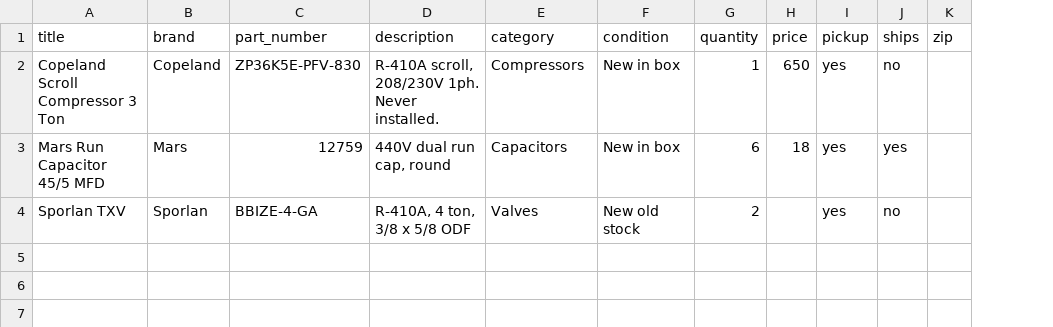
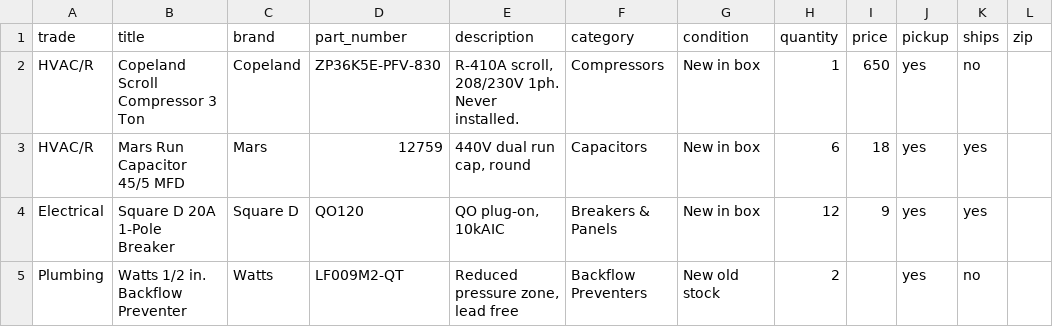
Before and after one commit to brnldlw/partsaur, a CSV file: public/listing-template.csv, drawn as a sheet; removed rows and columns are numbered as before the commit, all else as after; the diff names each change by its address in the sheet, - before the commit and + after, or states it on an @@ line.

```diff
--- a/public/listing-template.csv
+++ b/public/listing-template.csv
+column A (trade), rows 2-3: HVAC/R | HVAC/R
-row 4: Sporlan TXV | Sporlan | BBIZE-4-GA | R-410A, 4 ton, 3/8 x 5/8 ODF | Valves | New old stock | 2 |  | yes | no
+row 4: Electrical | Square D 20A 1-Pole Breaker | Square D | QO120 | QO plug-on, 10kAIC | Breakers & Panels | New in box | 12 | 9 | yes | yes
+row 5: Plumbing | Watts 1/2 in. Backflow Preventer | Watts | LF009M2-QT | Reduced pressure zone, lead free | Backflow Preventers | New old stock | 2 |  | yes | no
```
Also changed, not shown: 28 other files.
